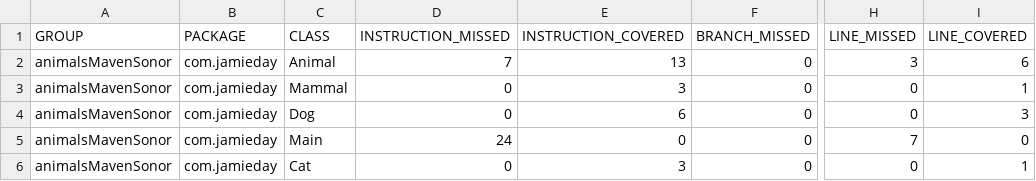
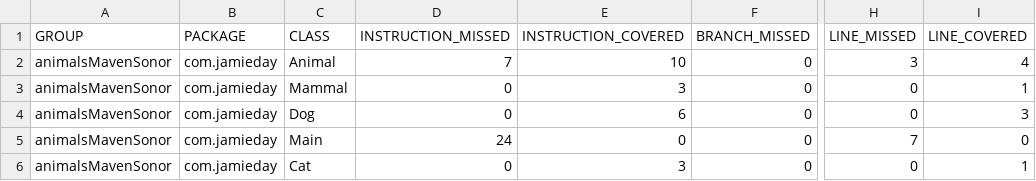
Before and after one commit to jamieday22/animalsMavenColud, a CSV file: target/site/jacoco/jacoco.csv, drawn as a sheet; only a part is shown, gaps mark what is left out; the diff names each change by its address in the sheet, - before the commit and + after, or states it on an @@ line.

```diff
--- a/target/site/jacoco/jacoco.csv
+++ b/target/site/jacoco/jacoco.csv
-E2 (INSTRUCTION_COVERED): 13
+E2 (INSTRUCTION_COVERED): 10
-I2 (LINE_COVERED): 6
+I2 (LINE_COVERED): 4
```
Also changed, not shown: 14 other files.
